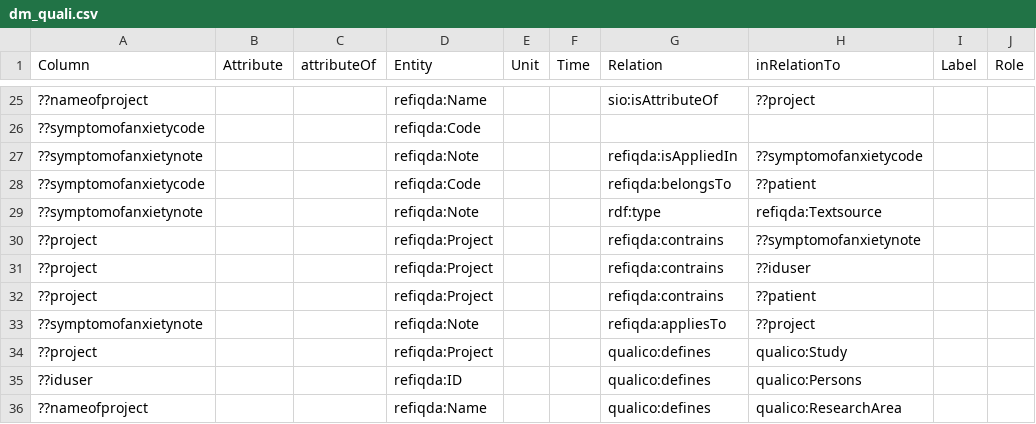
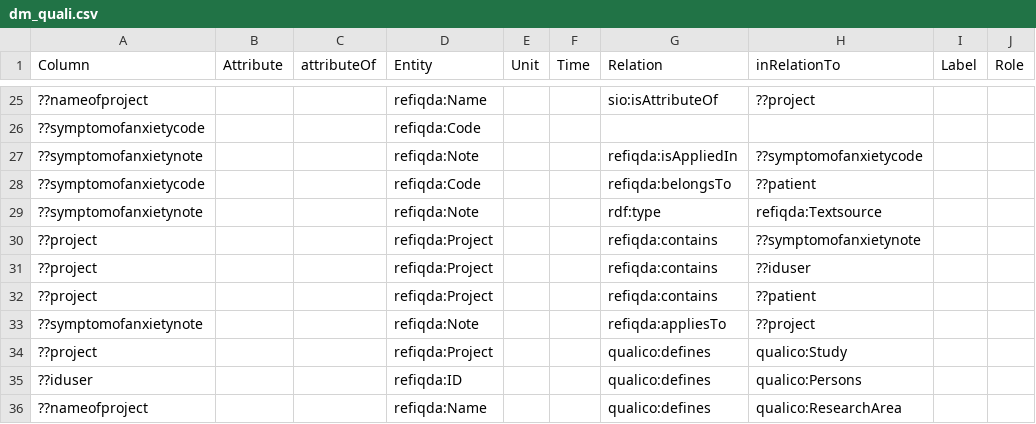
Before and after one commit to evaldo/homogenise, a CSV file: sddquali/input/DM/dm_quali.csv, drawn as a sheet; only a part is shown, gaps mark what is left out; the diff names each change by its address in the sheet, - before the commit and + after, or states it on an @@ line.

```diff
--- a/sddquali/input/DM/dm_quali.csv
+++ b/sddquali/input/DM/dm_quali.csv
-G30:G32 (Relation): refiqda:contrains
+G30:G32 (Relation): refiqda:contains
```
Also changed, not shown: sddquali/input/Data/da_quali.csv, sddqualidomain/input/DM/dm_qualidomain.csv, 12 other files.
